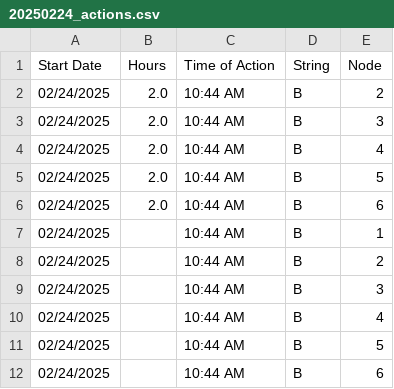
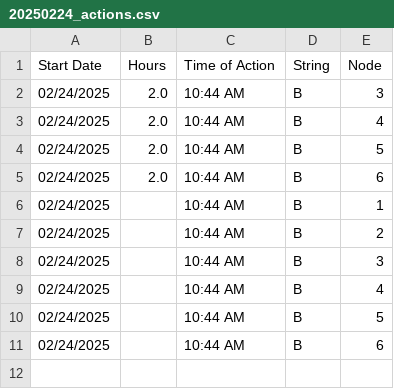
Before and after one commit to hectorpena19/SmartWaterRepo, a CSV file: 20250224_actions.csv, drawn as a sheet; the diff names each change by its address in the sheet, - before the commit and + after, or states it on an @@ line.

Commit message:
Removed row from 20250224_actions.csv

```diff
--- a/20250224_actions.csv
+++ b/20250224_actions.csv
-row 2: 02/24/2025 | 2.0 | 10:44 AM | B | 2
```
